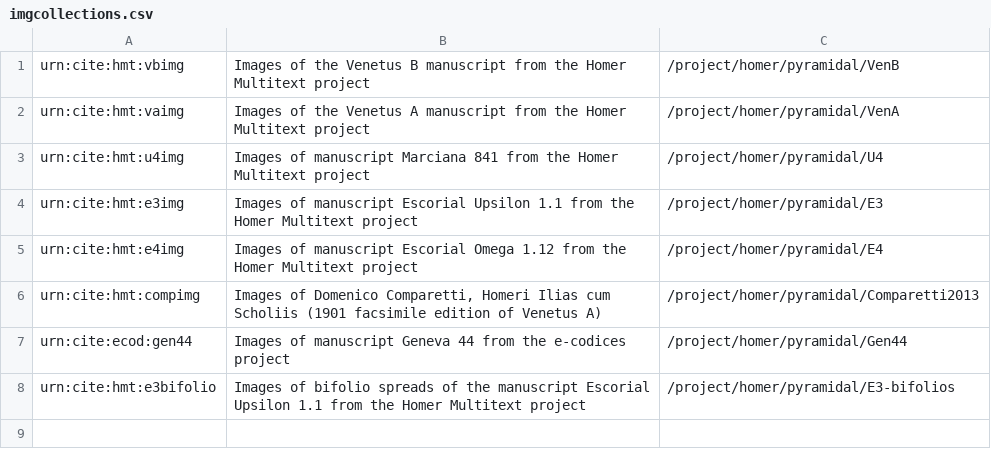
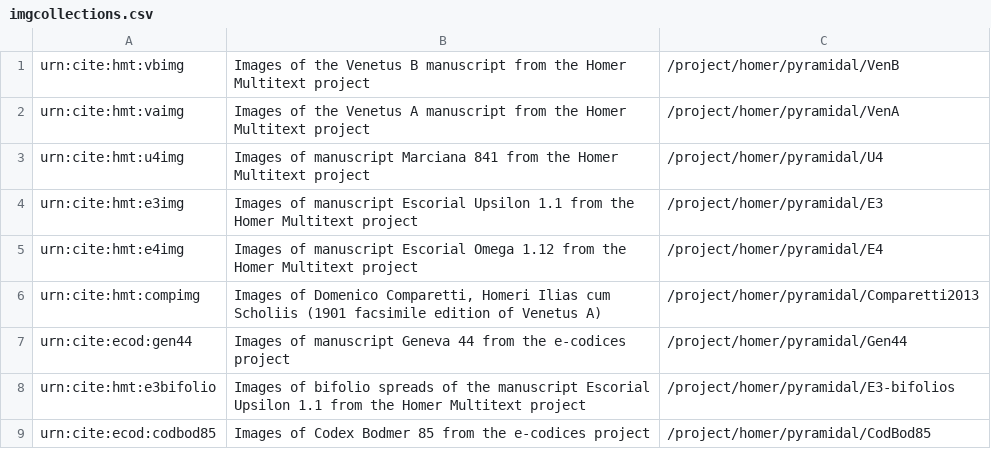
Before and after one commit to homermultitext/hmt-archive, a CSV file: cite/images/collections/imgcollections.csv, drawn as a sheet; the diff names each change by its address in the sheet, - before the commit and + after, or states it on an @@ line.

Commit message:
Add Codex Bodmer 85 image collection.

```diff
--- a/cite/images/collections/imgcollections.csv
+++ b/cite/images/collections/imgcollections.csv
+row 9: urn:cite:ecod:codbod85 | Images of Codex Bodmer 85 from the e-codices project | /project/homer/pyramidal/CodBod85
```
